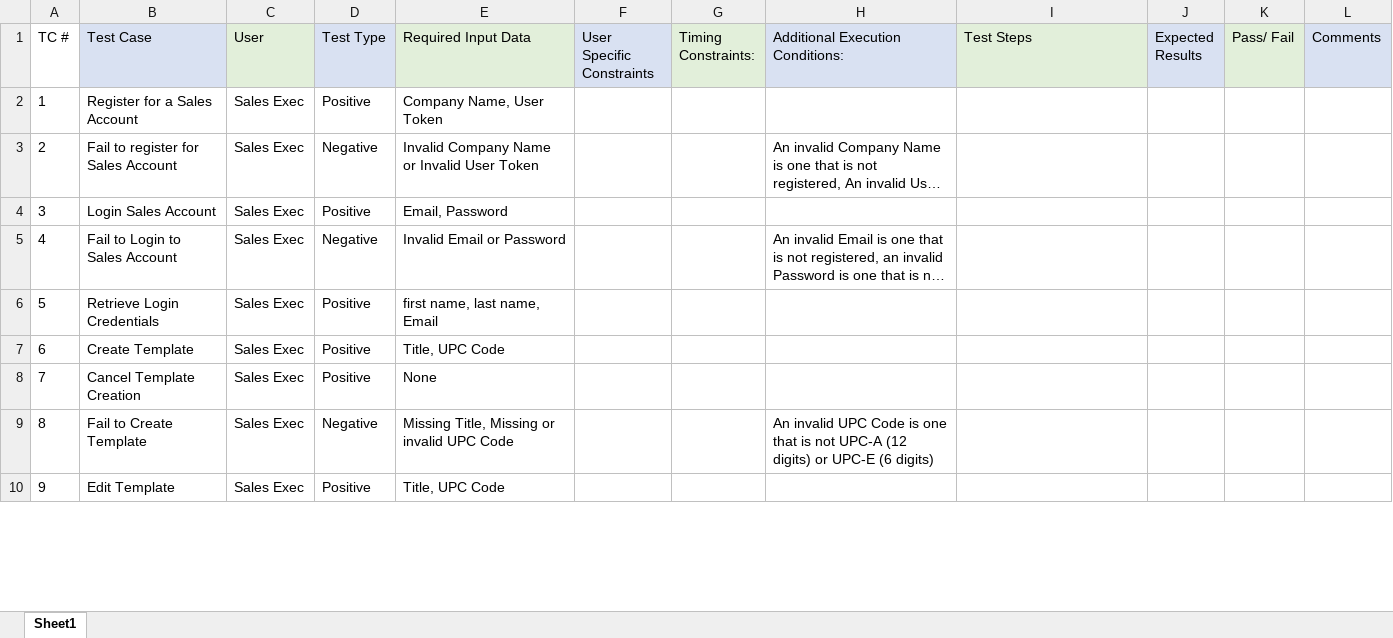
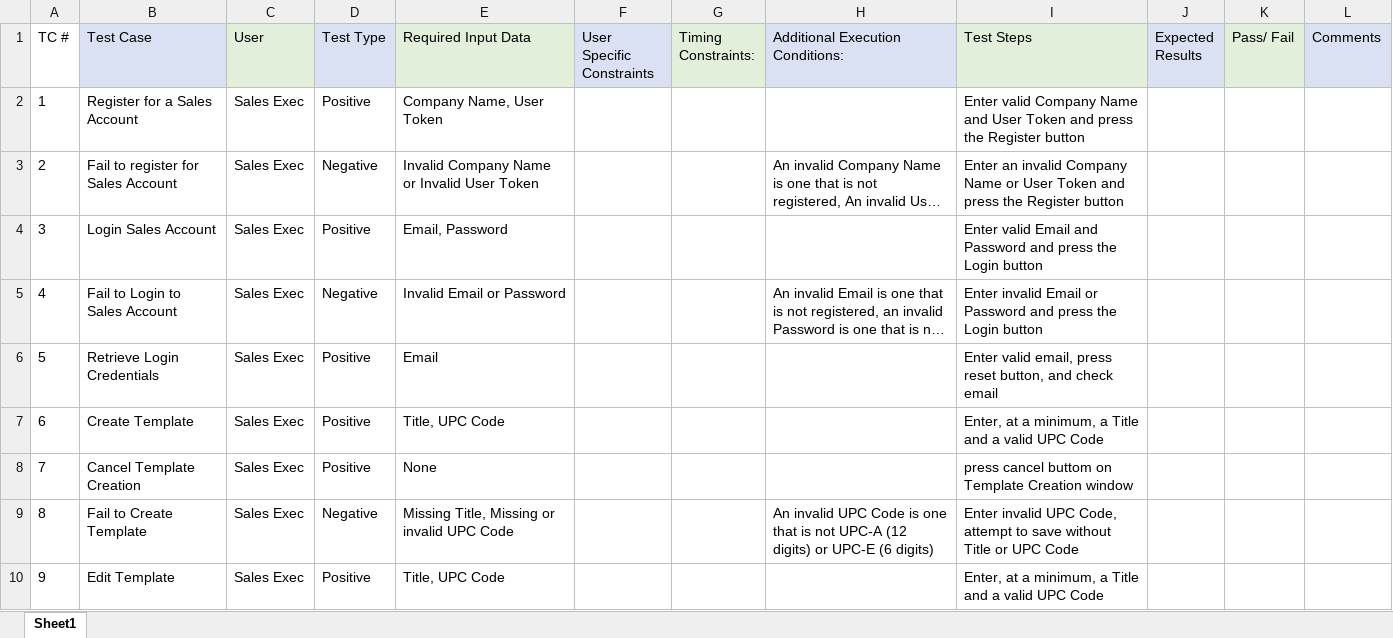
Before and after one commit to bluecrayon52/Kupongo, an Excel workbook: docs/Kupongo UAT.xlsx, sheet Sheet1, drawn as a sheet; only a part is shown; long unchanged cells end in …; values as stored, in another font and other column widths than the file's, no borders; the diff covers the shown part only; the diff names each change by its address in the sheet, - before the commit and + after, or states it on an @@ line.

```diff
--- a/docs/Kupongo UAT.xlsx (sheet Sheet1)
+++ b/docs/Kupongo UAT.xlsx (sheet Sheet1)
-I2 (Test Steps): (empty)
+I2 (Test Steps): Enter valid Company Name and User Token and press the Register button
-I3 (Test Steps): (empty)
+I3 (Test Steps): Enter an invalid Company Name or User Token and press the Register button
-I4 (Test Steps): (empty)
+I4 (Test Steps): Enter valid Email and Password and press the Login button
-I5 (Test Steps): (empty)
+I5 (Test Steps): Enter invalid Email or Password and press the Login button
-E6 (Required Input Data): first name, last name, Email
+E6 (Required Input Data): Email
-I6 (Test Steps): (empty)
+I6 (Test Steps): Enter valid email, press reset button, and check email
-I7 (Test Steps): (empty)
+I7 (Test Steps): Enter, at a minimum, a Title and a valid UPC Code
-I8 (Test Steps): (empty)
+I8 (Test Steps): press cancel buttom on Template Creation window
-I9 (Test Steps): (empty)
+I9 (Test Steps): Enter invalid UPC Code, attempt to save without Title or UPC Code
-I10 (Test Steps): (empty)
+I10 (Test Steps): Enter, at a minimum, a Title and a valid UPC Code
```
Also changed, not shown: 8 edited cells elsewhere in this sheet, 1 other file.
